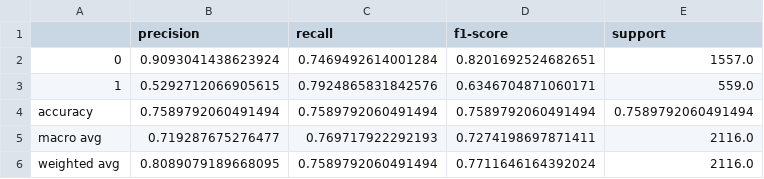
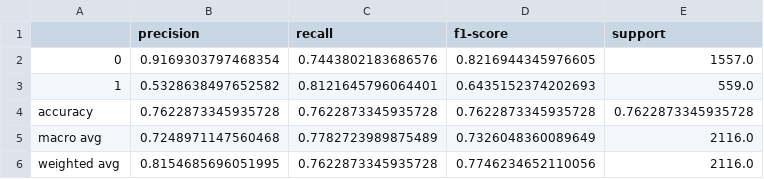
Before and after one commit to MoazIbrahem/Customer-Churn-Prediction, a CSV file: data/classification_report.csv, drawn as a sheet.

```diff
--- a/data/classification_report.csv
+++ b/data/classification_report.csv
@@ -1,6 +1,6 @@
 ,precision,recall,f1-score,support
-0,0.9093041438623924,0.7469492614001284,0.8201692524682651,1557.0
-1,0.5292712066905615,0.7924865831842576,0.6346704871060171,559.0
-accuracy,0.7589792060491494,0.7589792060491494,0.7589792060491494,0.7589792060491494
-macro avg,0.719287675276477,0.769717922292193,0.7274198697871411,2116.0
-weighted avg,0.8089079189668095,0.7589792060491494,0.7711646164392024,2116.0
+0,0.9169303797468354,0.7443802183686576,0.8216944345976605,1557.0
+1,0.5328638497652582,0.8121645796064401,0.6435152374202693,559.0
+accuracy,0.7622873345935728,0.7622873345935728,0.7622873345935728,0.7622873345935728
+macro avg,0.7248971147560468,0.7782723989875489,0.7326048360089649,2116.0
+weighted avg,0.8154685696051995,0.7622873345935728,0.7746234652110056,2116.0
```
Also changed, not shown: data/feature_selection_summary.csv, data/rf_importance.csv, 9 other files.
